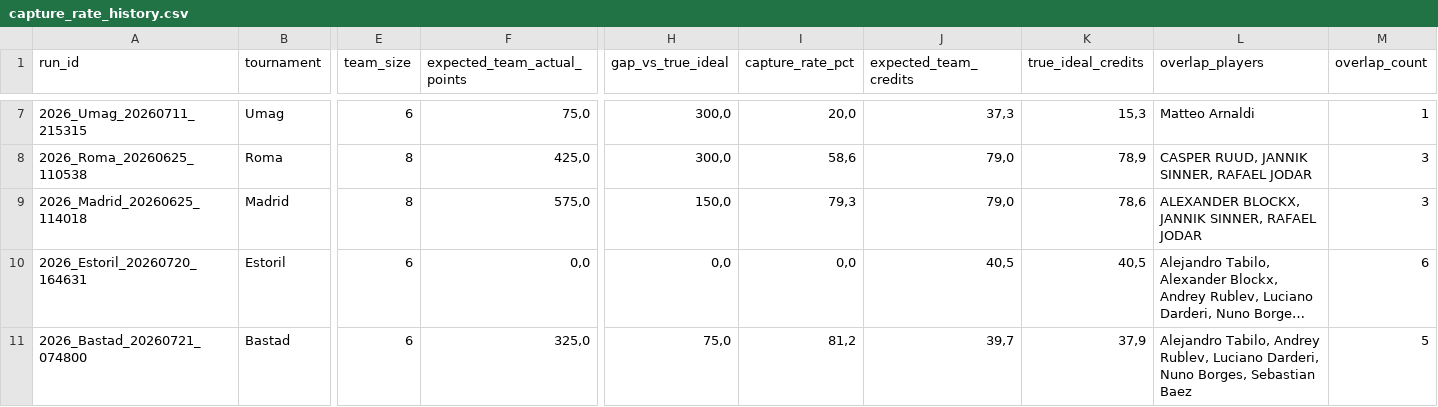
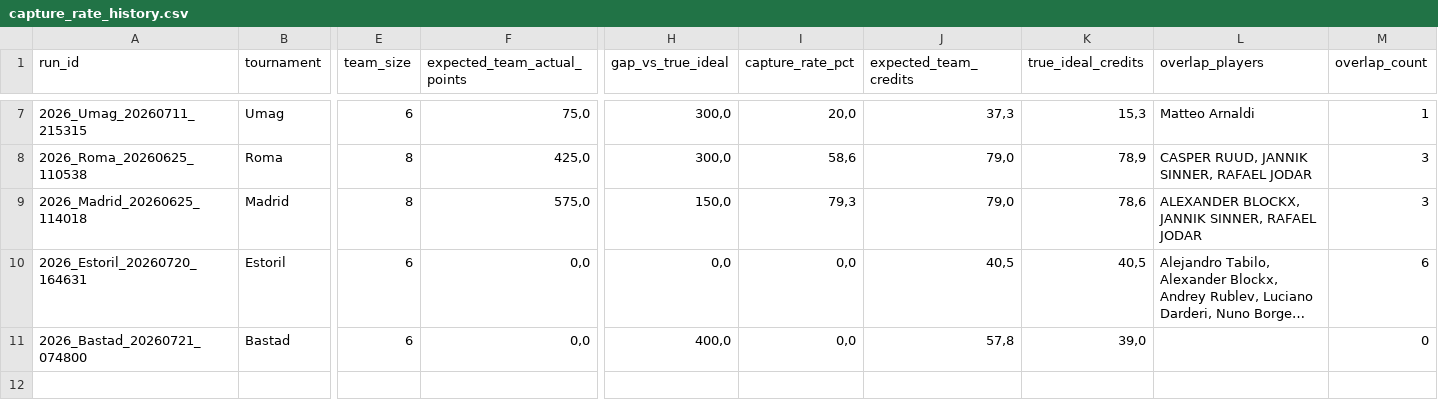
Before and after one commit to fmldavideesposito-blip/smash-it-model-lab, a CSV file: data/capture_rate_history.csv, drawn as a sheet; only a part is shown, gaps mark what is left out; long unchanged cells end in …; the diff names each change by its address in the sheet, - before the commit and + after, or states it on an @@ line.

Commit message:
Update Capture Rate History 2026-07-22 13:34:57.827173

```diff
--- a/data/capture_rate_history.csv
+++ b/data/capture_rate_history.csv
-F11 (expected_team_actual_points): 325,0
+F11 (expected_team_actual_points): 0,0
-H11 (gap_vs_true_ideal): 75,0
+H11 (gap_vs_true_ideal): 400,0
-I11 (capture_rate_pct): 81,2
+I11 (capture_rate_pct): 0,0
-J11 (expected_team_credits): 39,7
+J11 (expected_team_credits): 57,8
-K11 (true_ideal_credits): 37,9
+K11 (true_ideal_credits): 39,0
-L11 (overlap_players): Alejandro Tabilo, Andrey Rublev, Luciano Darderi, Nuno Borges, Sebastian Baez
+L11 (overlap_players): (empty)
-M11 (overlap_count): 5
+M11 (overlap_count): 0
```
